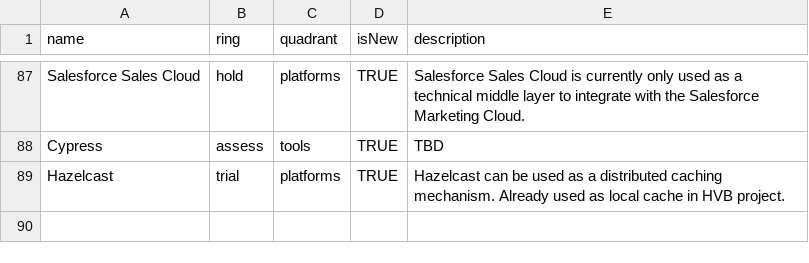
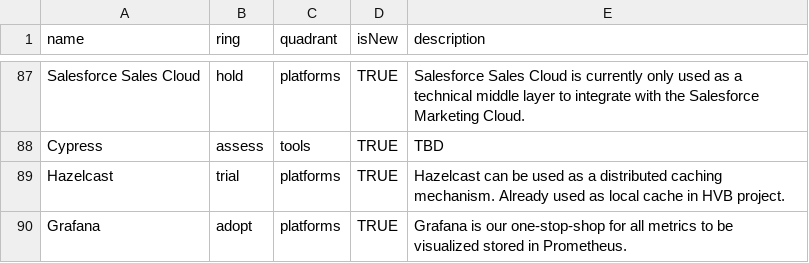
Before and after one commit to Interhyp/tech-radar, a CSV file: Interhyp Radar 4 Q1 2022.csv, drawn as a sheet; only a part is shown, gaps mark what is left out; the diff names each change by its address in the sheet, - before the commit and + after, or states it on an @@ line.

Commit message:
Update Interhyp Radar 4 Q1 2022.csv

```diff
--- a/Interhyp Radar 4 Q1 2022.csv
+++ b/Interhyp Radar 4 Q1 2022.csv
+row 90: Grafana | adopt | platforms | TRUE | Grafana is our one-stop-shop for all metrics to be visualized stored in Prometheus.
```
